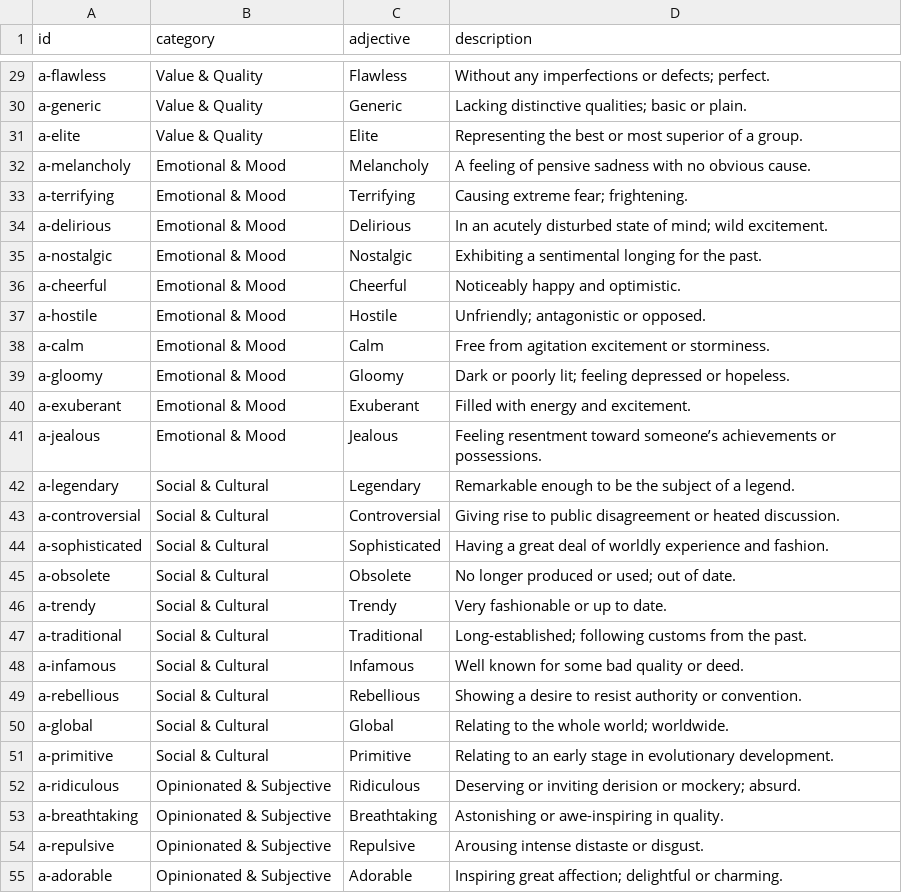
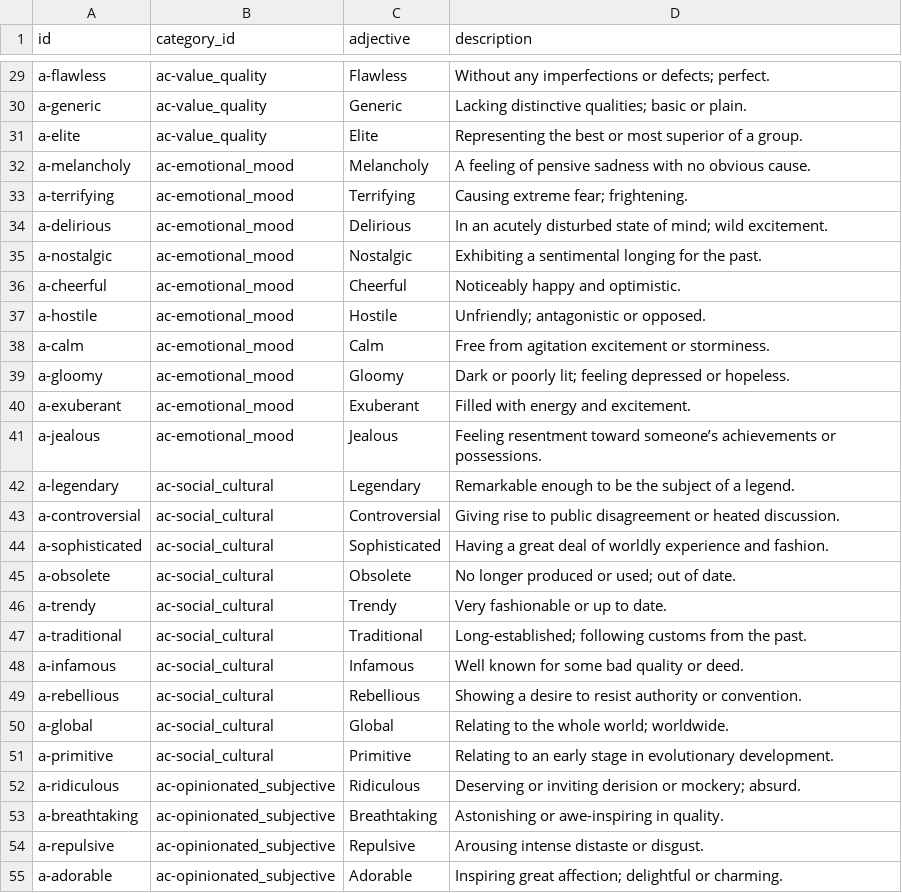
Before and after one commit to bramp/judgy, a CSV file: apps/judgy/assets/data/adjectives.csv, drawn as a sheet; only a part is shown, gaps mark what is left out; the diff covers the shown part only; the diff names each change by its address in the sheet, - before the commit and + after, or states it on an @@ line.

Commit message:
Refactor CSV parsing for category_id foreign keys
- Fetch latest CSV files with new format (category_id FK instead of
  inline category/subcategory columns)
- Replace CsvCodec.decodeWithHeaders with CsvDecoder(parseHeaders: true)
  and CsvRow access
- Category parsers now return id-keyed maps; card parsers resolve FKs
- Add assert guards for missing fields and unknown category_ids
- Update deck_service init to use new parser signatures
- Update tests for new CSV format

```diff
--- a/apps/judgy/assets/data/adjectives.csv
+++ b/apps/judgy/assets/data/adjectives.csv
-B1: category
+B1: category_id
-B29:B31 (category_id): Value & Quality
+B29:B31 (category_id): ac-value_quality
-B32:B41 (category_id): Emotional & Mood
+B32:B41 (category_id): ac-emotional_mood
-B42:B51 (category_id): Social & Cultural
+B42:B51 (category_id): ac-social_cultural
-B52:B55 (category_id): Opinionated & Subjective
+B52:B55 (category_id): ac-opinionated_subjective
```
Also changed, not shown: 73 edited cells elsewhere in this file, 5 other files.
